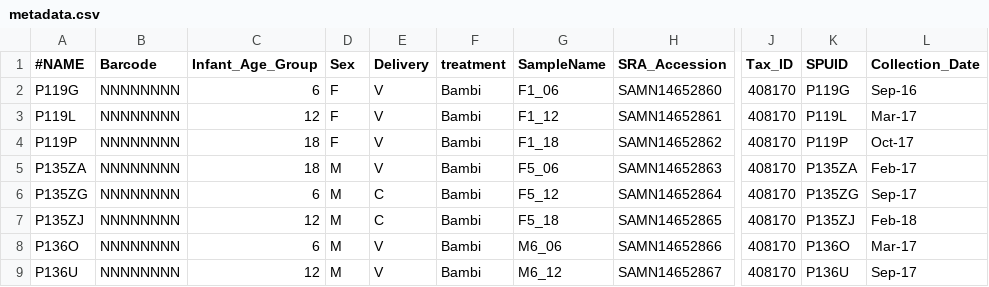
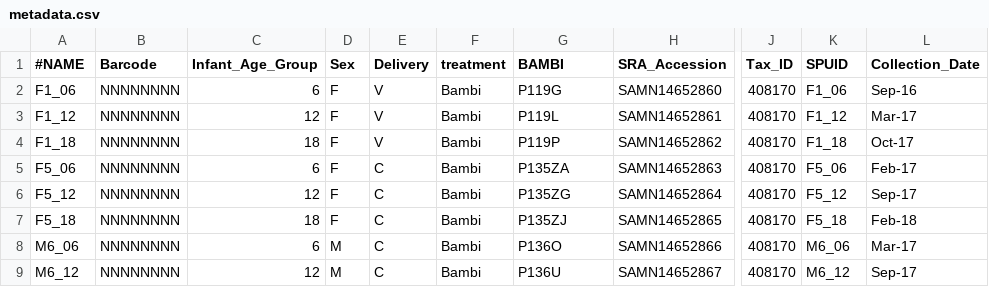
Before and after one commit to quadram-institute-bioscience/bambi-its, a CSV file: data/metadata.csv, drawn as a sheet; only a part is shown, gaps mark what is left out; the diff covers the shown part only; the diff names each change by its address in the sheet, - before the commit and + after, or states it on an @@ line.

```diff
--- a/data/metadata.csv
+++ b/data/metadata.csv
-G1: SampleName
+G1: BAMBI
-A2 (#NAME): P119G
+A2 (#NAME): F1_06
-G2 (BAMBI): F1_06
+G2 (BAMBI): P119G
-K2 (SPUID): P119G
+K2 (SPUID): F1_06
-A3 (#NAME): P119L
+A3 (#NAME): F1_12
-G3 (BAMBI): F1_12
+G3 (BAMBI): P119L
-K3 (SPUID): P119L
+K3 (SPUID): F1_12
-A4 (#NAME): P119P
+A4 (#NAME): F1_18
-G4 (BAMBI): F1_18
+G4 (BAMBI): P119P
-K4 (SPUID): P119P
+K4 (SPUID): F1_18
-A5 (#NAME): P135ZA
+A5 (#NAME): F5_06
-C5 (Infant_Age_Group): 18
+C5 (Infant_Age_Group): 6
-D5:D7 (Sex): M
+D5:D7 (Sex): F
-E5 (Delivery): V
+E5 (Delivery): C
-G5 (BAMBI): F5_06
+G5 (BAMBI): P135ZA
-K5 (SPUID): P135ZA
+K5 (SPUID): F5_06
-A6 (#NAME): P135ZG
+A6 (#NAME): F5_12
-C6 (Infant_Age_Group): 6
+C6 (Infant_Age_Group): 12
-G6 (BAMBI): F5_12
+G6 (BAMBI): P135ZG
-K6 (SPUID): P135ZG
+K6 (SPUID): F5_12
-A7 (#NAME): P135ZJ
+A7 (#NAME): F5_18
-C7 (Infant_Age_Group): 12
+C7 (Infant_Age_Group): 18
-G7 (BAMBI): F5_18
+G7 (BAMBI): P135ZJ
-K7 (SPUID): P135ZJ
+K7 (SPUID): F5_18
-A8 (#NAME): P136O
+A8 (#NAME): M6_06
-E8:E9 (Delivery): V
+E8:E9 (Delivery): C
-G8 (BAMBI): M6_06
+G8 (BAMBI): P136O
-K8 (SPUID): P136O
+K8 (SPUID): M6_06
-A9 (#NAME): P136U
+A9 (#NAME): M6_12
-G9 (BAMBI): M6_12
+G9 (BAMBI): P136U
-K9 (SPUID): P136U
+K9 (SPUID): M6_12
```
Also changed, not shown: 2 added rows, 2 removed rows and 89 edited cells elsewhere in this file, 43 other files.
